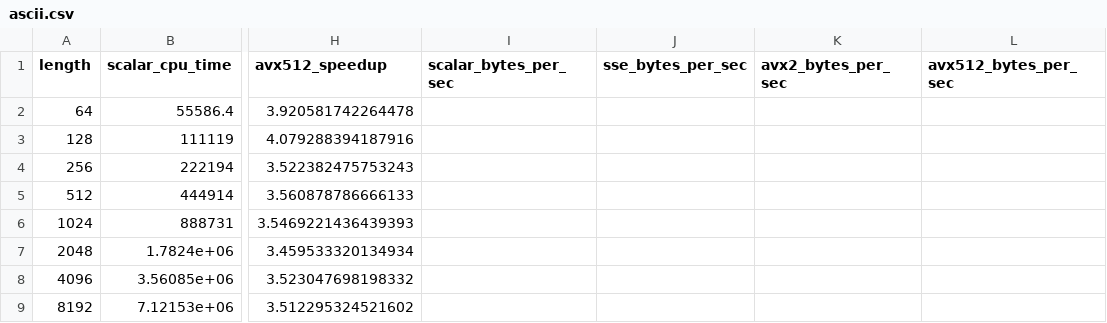
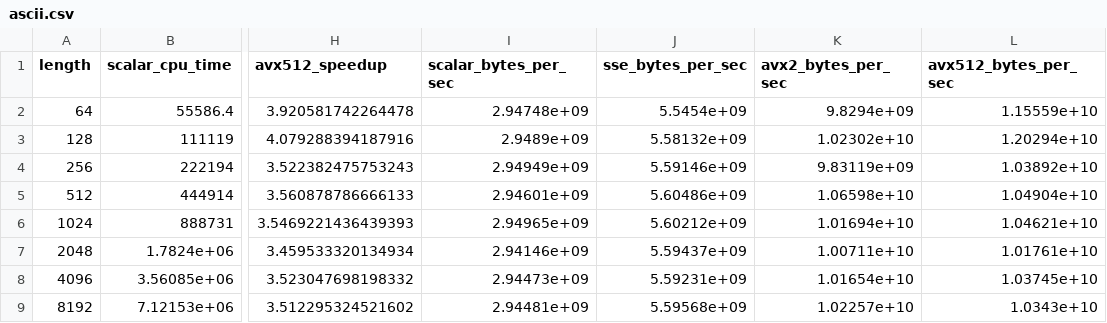
Before and after one commit to MarcoSchroeder/cesu8_validation, a CSV file: benchmark_results/uni/processed_data/ascii.csv, drawn as a sheet; only a part is shown, gaps mark what is left out; the diff covers the shown part only; the diff names each change by its address in the sheet, - before the commit and + after, or states it on an @@ line.

Commit message:
Fix error in bytes per sec collection and add new data

```diff
--- a/benchmark_results/uni/processed_data/ascii.csv
+++ b/benchmark_results/uni/processed_data/ascii.csv
-I2 (scalar_bytes_per_sec): (empty)
+I2 (scalar_bytes_per_sec): 2.94748e+09
-J2 (sse_bytes_per_sec): (empty)
+J2 (sse_bytes_per_sec): 5.5454e+09
-K2 (avx2_bytes_per_sec): (empty)
+K2 (avx2_bytes_per_sec): 9.8294e+09
-L2 (avx512_bytes_per_sec): (empty)
+L2 (avx512_bytes_per_sec): 1.15559e+10
-I3 (scalar_bytes_per_sec): (empty)
+I3 (scalar_bytes_per_sec): 2.9489e+09
-J3 (sse_bytes_per_sec): (empty)
+J3 (sse_bytes_per_sec): 5.58132e+09
-K3 (avx2_bytes_per_sec): (empty)
+K3 (avx2_bytes_per_sec): 1.02302e+10
-L3 (avx512_bytes_per_sec): (empty)
+L3 (avx512_bytes_per_sec): 1.20294e+10
-I4 (scalar_bytes_per_sec): (empty)
+I4 (scalar_bytes_per_sec): 2.94949e+09
-J4 (sse_bytes_per_sec): (empty)
+J4 (sse_bytes_per_sec): 5.59146e+09
-K4 (avx2_bytes_per_sec): (empty)
+K4 (avx2_bytes_per_sec): 9.83119e+09
-L4 (avx512_bytes_per_sec): (empty)
+L4 (avx512_bytes_per_sec): 1.03892e+10
-I5 (scalar_bytes_per_sec): (empty)
+I5 (scalar_bytes_per_sec): 2.94601e+09
-J5 (sse_bytes_per_sec): (empty)
+J5 (sse_bytes_per_sec): 5.60486e+09
-K5 (avx2_bytes_per_sec): (empty)
+K5 (avx2_bytes_per_sec): 1.06598e+10
-L5 (avx512_bytes_per_sec): (empty)
+L5 (avx512_bytes_per_sec): 1.04904e+10
-I6 (scalar_bytes_per_sec): (empty)
+I6 (scalar_bytes_per_sec): 2.94965e+09
-J6 (sse_bytes_per_sec): (empty)
+J6 (sse_bytes_per_sec): 5.60212e+09
-K6 (avx2_bytes_per_sec): (empty)
+K6 (avx2_bytes_per_sec): 1.01694e+10
-L6 (avx512_bytes_per_sec): (empty)
+L6 (avx512_bytes_per_sec): 1.04621e+10
-I7 (scalar_bytes_per_sec): (empty)
+I7 (scalar_bytes_per_sec): 2.94146e+09
-J7 (sse_bytes_per_sec): (empty)
+J7 (sse_bytes_per_sec): 5.59437e+09
-K7 (avx2_bytes_per_sec): (empty)
+K7 (avx2_bytes_per_sec): 1.00711e+10
-L7 (avx512_bytes_per_sec): (empty)
+L7 (avx512_bytes_per_sec): 1.01761e+10
-I8 (scalar_bytes_per_sec): (empty)
+I8 (scalar_bytes_per_sec): 2.94473e+09
-J8 (sse_bytes_per_sec): (empty)
+J8 (sse_bytes_per_sec): 5.59231e+09
-K8 (avx2_bytes_per_sec): (empty)
+K8 (avx2_bytes_per_sec): 1.01654e+10
-L8 (avx512_bytes_per_sec): (empty)
+L8 (avx512_bytes_per_sec): 1.03745e+10
-I9 (scalar_bytes_per_sec): (empty)
+I9 (scalar_bytes_per_sec): 2.94481e+09
-J9 (sse_bytes_per_sec): (empty)
+J9 (sse_bytes_per_sec): 5.59568e+09
-K9 (avx2_bytes_per_sec): (empty)
+K9 (avx2_bytes_per_sec): 1.02257e+10
-L9 (avx512_bytes_per_sec): (empty)
+L9 (avx512_bytes_per_sec): 1.0343e+10
```
Also changed, not shown: 36 edited cells elsewhere in this file, benchmark_results/uni/processed_data/avx512.csv, benchmark_results/uni/processed_data/hangul.csv, 5 other files.
